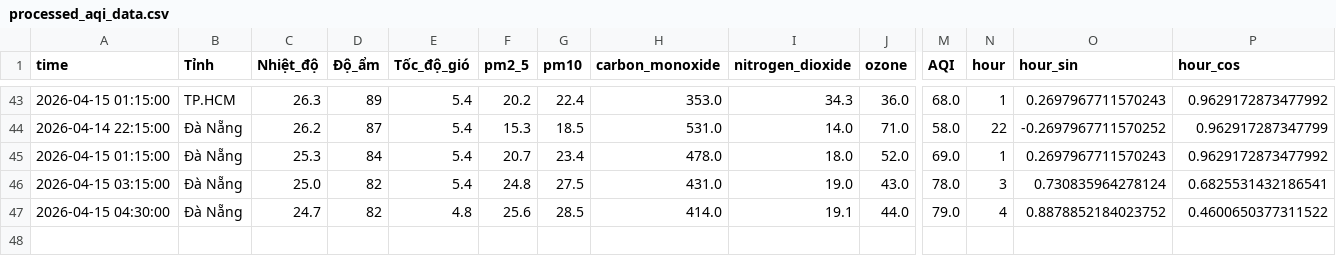
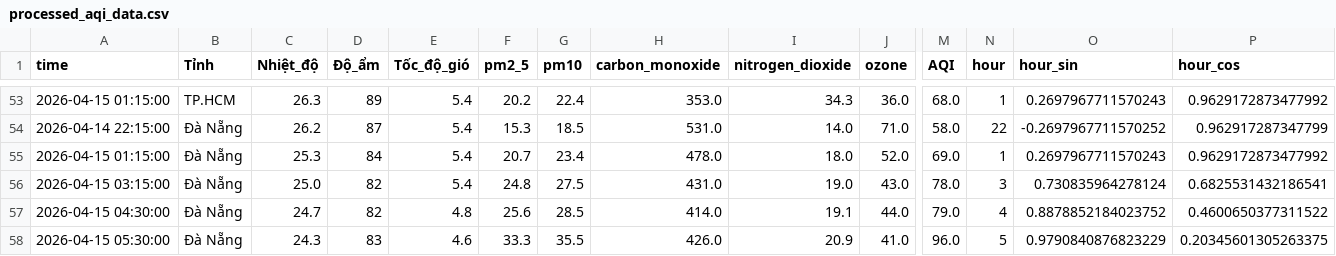
Before and after one commit to Aza126/AQI_Dashboard, a CSV file: processed_aqi_data.csv, drawn as a sheet; only a part is shown, gaps mark what is left out; rows hold the shown columns only; the diff covers the shown part only; the diff names each change by its address in the sheet, - before the commit and + after, or states it on an @@ line.

```diff
--- a/processed_aqi_data.csv
+++ b/processed_aqi_data.csv
+row 58: 2026-04-15 05:30:00 | Đà Nẵng | 24.3 | 83 | 4.6 | 33.3 | 35.5 | 426.0 | 20.9 | 41.0 | 96.0 | 5 | 0.9790840876823229 | 0.20345601305263375
```
Also changed, not shown: 10 added rows elsewhere in this file, raw_aqi_data.csv.
